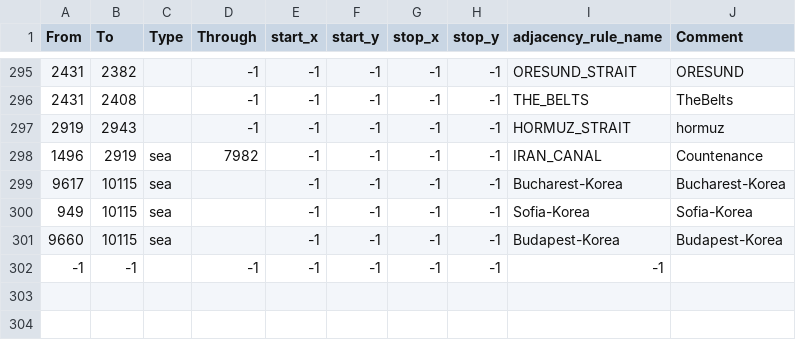
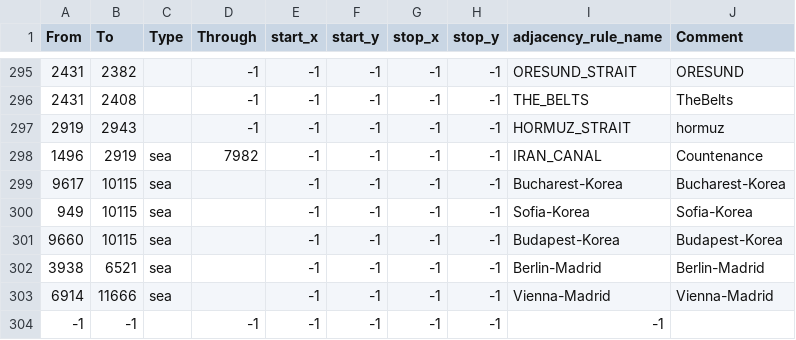
Before and after one commit to sdlpc1/World-War-Bruh-PMFU, a CSV file: map/adjacencies.csv, drawn as a sheet; only a part is shown, gaps mark what is left out; the diff names each change by its address in the sheet, - before the commit and + after, or states it on an @@ line.

```diff
--- a/map/adjacencies.csv
+++ b/map/adjacencies.csv
+row 302: 3938 | 6521 | sea |  | -1 | -1 | -1 | -1 | Berlin-Madrid | Berlin-Madrid
+row 303: 6914 | 11666 | sea |  | -1 | -1 | -1 | -1 | Vienna-Madrid | Vienna-Madrid
```
Also changed, not shown: 33 other files.
